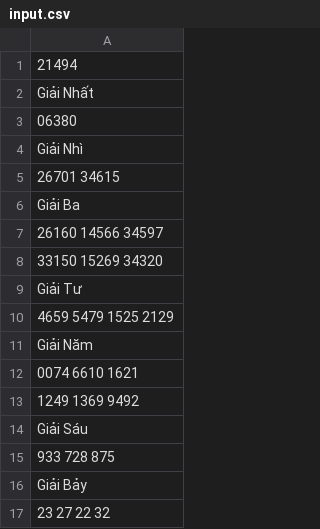
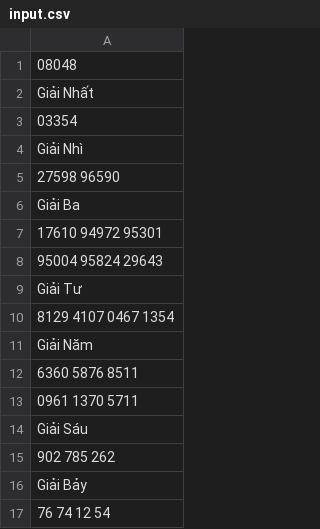
Before and after one commit to nampq/science, a CSV file: MakeMoney/new_input/input.csv, drawn as a sheet.

```diff
--- a/MakeMoney/new_input/input.csv
+++ b/MakeMoney/new_input/input.csv
@@ -1,17 +1,17 @@
-21494
+08048
 Giải Nhất
-	06380
+	03354
 Giải Nhì
-	26701 	34615
+	27598 	96590
 Giải Ba
-	26160 	14566 	34597
-33150 	15269 	34320
+	17610 	94972 	95301
+95004 	95824 	29643
 Giải Tư
-	4659 	5479 	1525 	2129
+	8129 	4107 	0467 	1354
 Giải Năm
-	0074 	6610 	1621
-1249 	1369 	9492
+	6360 	5876 	8511
+0961 	1370 	5711
 Giải Sáu
-	933 	728 	875
+	902 	785 	262
 Giải Bảy
-	23 	27 	22 	32
+	76 	74 	12 	54
```
Also changed, not shown: MakeMoney/new_input/daily.csv, MakeMoney/new_input/daily2.csv, 4 other files.
